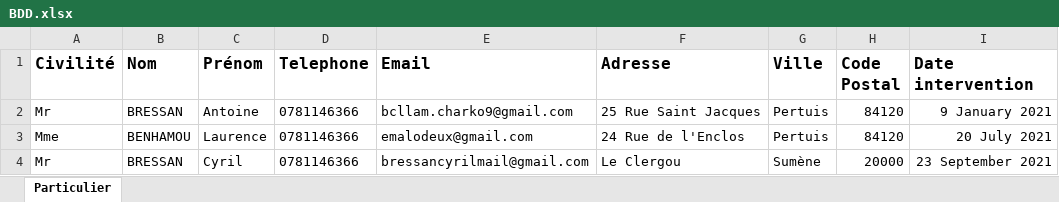
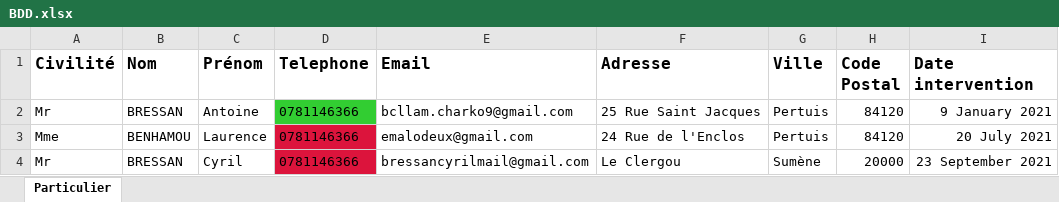
Before and after one commit to florianLopitaux/AB-Conseil-App, an Excel workbook: assets/BDD.xlsx, sheet Particulier, drawn as a sheet; only a part is shown; values as stored, in another font and other column widths than the file's, no borders; charts and pictures not drawn; the diff names each change by its address in the sheet, - before the commit and + after, or states it on an @@ line.

```diff
--- a/assets/BDD.xlsx (sheet Particulier)
+++ b/assets/BDD.xlsx (sheet Particulier)
-D2 fill: none
+D2 fill: #32CD32
-D3:D4 fill: none
+D3:D4 fill: #DC143C
```
Also changed, not shown: charts or pictures, distribution/assets/BDD.xlsx, 3 other files.
